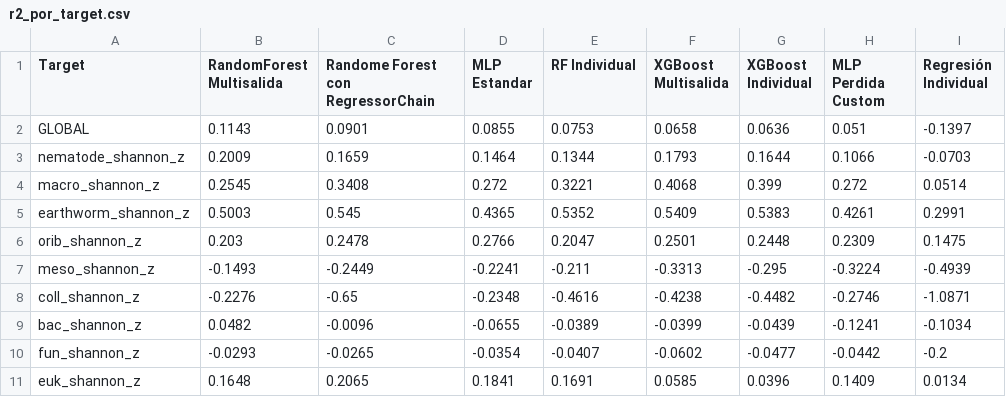
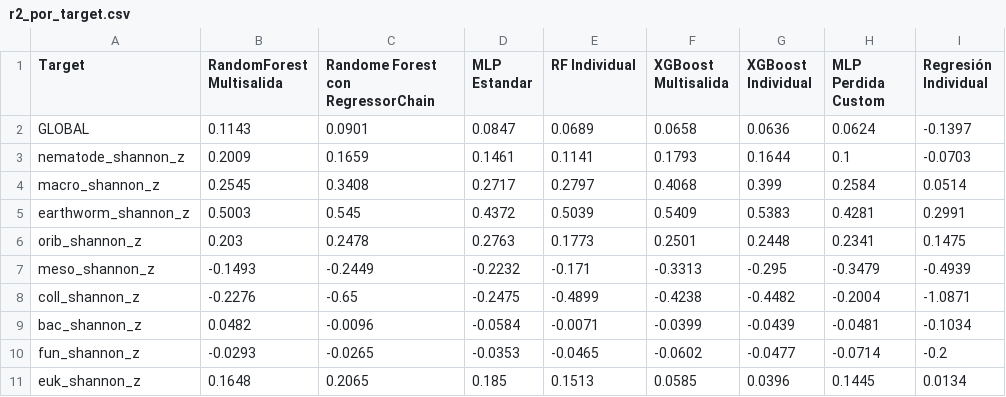
Before and after one commit to Akanenosketch/TFG-SOB4ES, a CSV file: output/regresion/r2_por_target.csv, drawn as a sheet; only a part is shown; the diff covers the shown part only.

```diff
--- a/output/regresion/r2_por_target.csv
+++ b/output/regresion/r2_por_target.csv
@@ -1,11 +1,11 @@
 Target,RandomForest Multisalida,Randome Forest con RegressorChain,MLP Estandar,RF Individual,XGBoost Multisalida,XGBoost Individual,MLP Perdida Custom,Regresión Individual
-GLOBAL,0.1143,0.0901,0.0855,0.0753,0.0658,0.0636,0.051,-0.1397
-nematode_shannon_z,0.2009,0.1659,0.1464,0.1344,0.1793,0.1644,0.1066,-0.0703
-macro_shannon_z,0.2545,0.3408,0.272,0.3221,0.4068,0.399,0.272,0.0514
-earthworm_shannon_z,0.5003,0.545,0.4365,0.5352,0.5409,0.5383,0.4261,0.2991
-orib_shannon_z,0.203,0.2478,0.2766,0.2047,0.2501,0.2448,0.2309,0.1475
-meso_shannon_z,-0.1493,-0.2449,-0.2241,-0.211,-0.3313,-0.295,-0.3224,-0.4939
-coll_shannon_z,-0.2276,-0.65,-0.2348,-0.4616,-0.4238,-0.4482,-0.2746,-1.0871
-bac_shannon_z,0.0482,-0.0096,-0.0655,-0.0389,-0.0399,-0.0439,-0.1241,-0.1034
-fun_shannon_z,-0.0293,-0.0265,-0.0354,-0.0407,-0.0602,-0.0477,-0.0442,-0.2
-euk_shannon_z,0.1648,0.2065,0.1841,0.1691,0.0585,0.0396,0.1409,0.0134
+GLOBAL,0.1143,0.0901,0.0847,0.0689,0.0658,0.0636,0.0624,-0.1397
+nematode_shannon_z,0.2009,0.1659,0.1461,0.1141,0.1793,0.1644,0.1,-0.0703
+macro_shannon_z,0.2545,0.3408,0.2717,0.2797,0.4068,0.399,0.2584,0.0514
+earthworm_shannon_z,0.5003,0.545,0.4372,0.5039,0.5409,0.5383,0.4281,0.2991
+orib_shannon_z,0.203,0.2478,0.2763,0.1773,0.2501,0.2448,0.2341,0.1475
+meso_shannon_z,-0.1493,-0.2449,-0.2232,-0.171,-0.3313,-0.295,-0.3479,-0.4939
+coll_shannon_z,-0.2276,-0.65,-0.2475,-0.4899,-0.4238,-0.4482,-0.2004,-1.0871
+bac_shannon_z,0.0482,-0.0096,-0.0584,-0.0071,-0.0399,-0.0439,-0.0481,-0.1034
+fun_shannon_z,-0.0293,-0.0265,-0.0353,-0.0465,-0.0602,-0.0477,-0.0714,-0.2
+euk_shannon_z,0.1648,0.2065,0.185,0.1513,0.0585,0.0396,0.1445,0.0134
```
Also changed, not shown: 36 edited cells elsewhere in this file, output/regresion/comparacion_modelos.csv, 6 other files.
